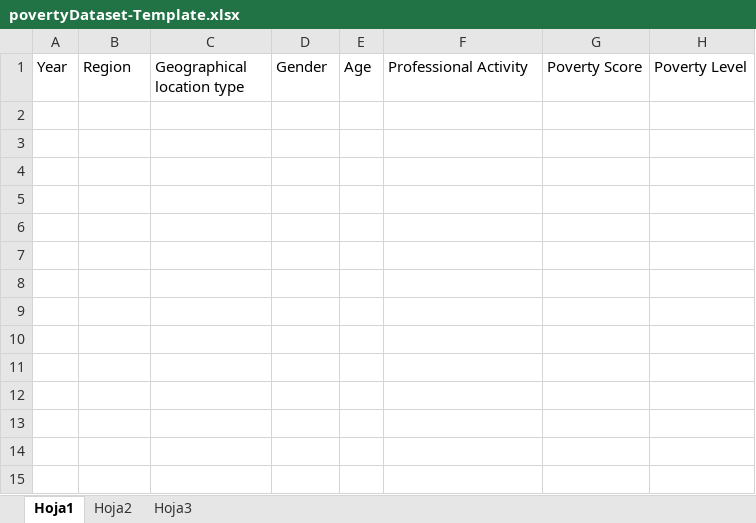
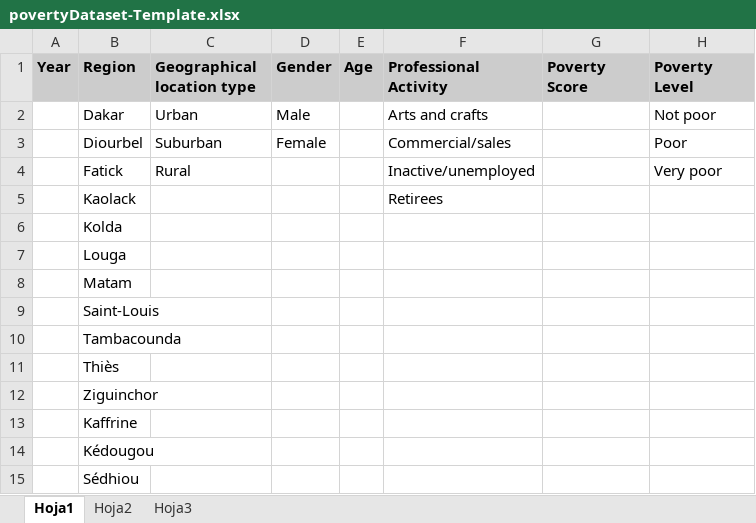
Before and after one commit to devgateway/gtp, an Excel workbook: forms/src/main/resources/org/devgateway/toolkit/forms/wicket/page/edit/povertyDataset-Template.xlsx, sheet Hoja1, drawn as a sheet; values as stored, in another font and other column widths than the file's, no borders; the diff names each change by its address in the sheet, - before the commit and + after, or states it on an @@ line.

```diff
--- a/forms/src/main/resources/org/devgateway/toolkit/forms/wicket/page/edit/povertyDataset-Template.xlsx (sheet Hoja1)
+++ b/forms/src/main/resources/org/devgateway/toolkit/forms/wicket/page/edit/povertyDataset-Template.xlsx (sheet Hoja1)
@@ A1:H1 fill: none → #CCCCCC, bold: off → on @@
+row 2:  | Dakar | Urban | Male |  | Arts and crafts |  | Not poor
+row 3:  | Diourbel | Suburban | Female |  | Commercial/sales |  | Poor
+row 4:  | Fatick | Rural |  |  | Inactive/unemployed |  | Very poor
+row 5:  | Kaolack |  |  |  | Retirees
+row 6:  | Kolda
+row 7:  | Louga
+row 8:  | Matam
+row 9:  | Saint-Louis
+row 10:  | Tambacounda
+row 11:  | Thiès
+row 12:  | Ziguinchor
+row 13:  | Kaffrine
+row 14:  | Kédougou
+row 15:  | Sédhiou
```
Also changed, not shown: forms/src/main/resources/org/devgateway/toolkit/forms/wicket/page/edit/agricWomenDataset-Template.xlsx, forms/src/main/resources/org/devgateway/toolkit/forms/wicket/page/edit/gisRegionDataset-Template.xlsx, 20 other files.
